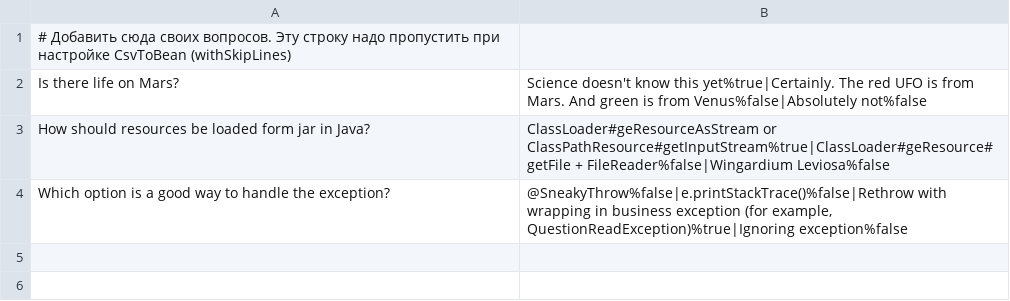
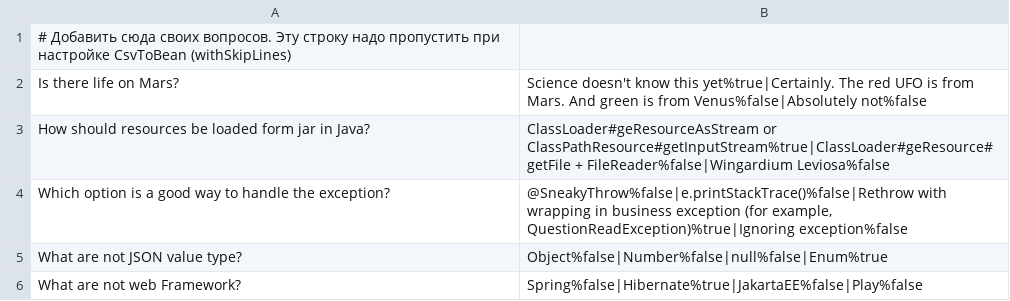
Before and after one commit to Xokyopo/2024-09-otus-spring-shorokhov, a CSV file: hw01/src/main/resources/questions.csv, drawn as a sheet.

Commit message:
[feat] добавил 2 вопроса, до 5, как в задании в ресурс "questions.csv"

```diff
--- a/hw01/src/main/resources/questions.csv
+++ b/hw01/src/main/resources/questions.csv
@@ -4 +4,3 @@ How should resources be loaded form jar in Java?;ClassLoader#geResourceAsStream
 Which option is a good way to handle the exception?;@SneakyThrow%false|e.printStackTrace()%false|Rethrow with wrapping in business exception (for example, QuestionReadException)%true|Ignoring exception%false
+What are not JSON value type?;Object%false|Number%false|null%false|Enum%true
+What are not web Framework?;Spring%false|Hibernate%true|JakartaEE%false|Play%false
```
